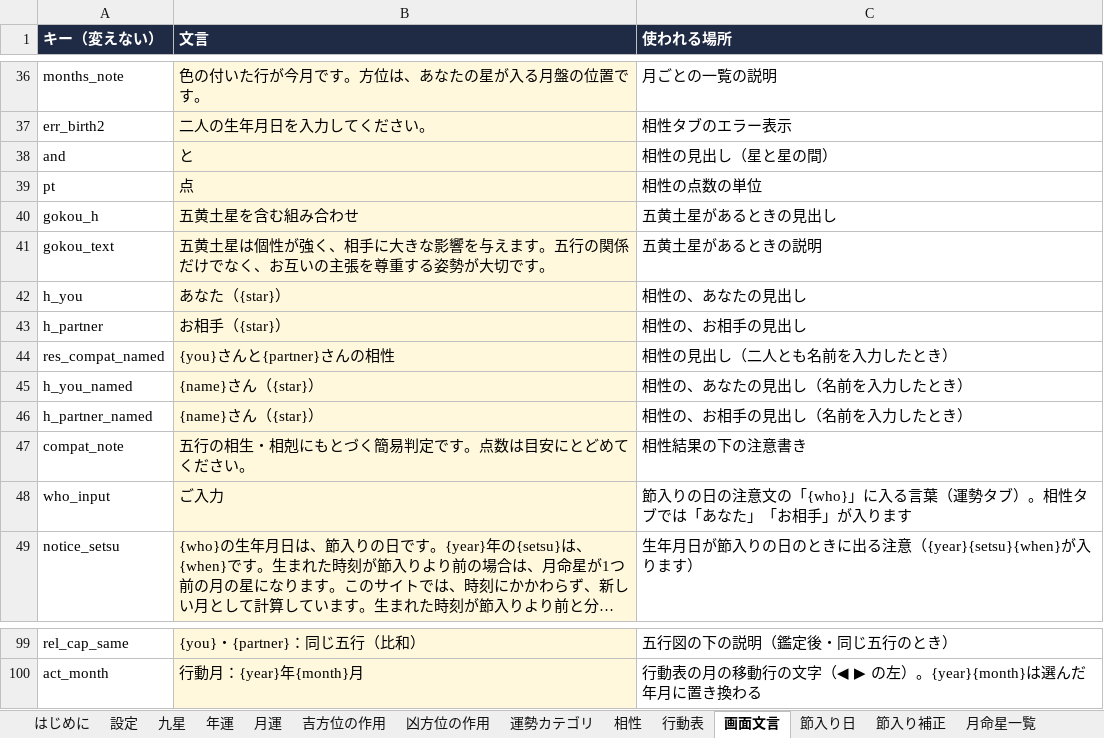
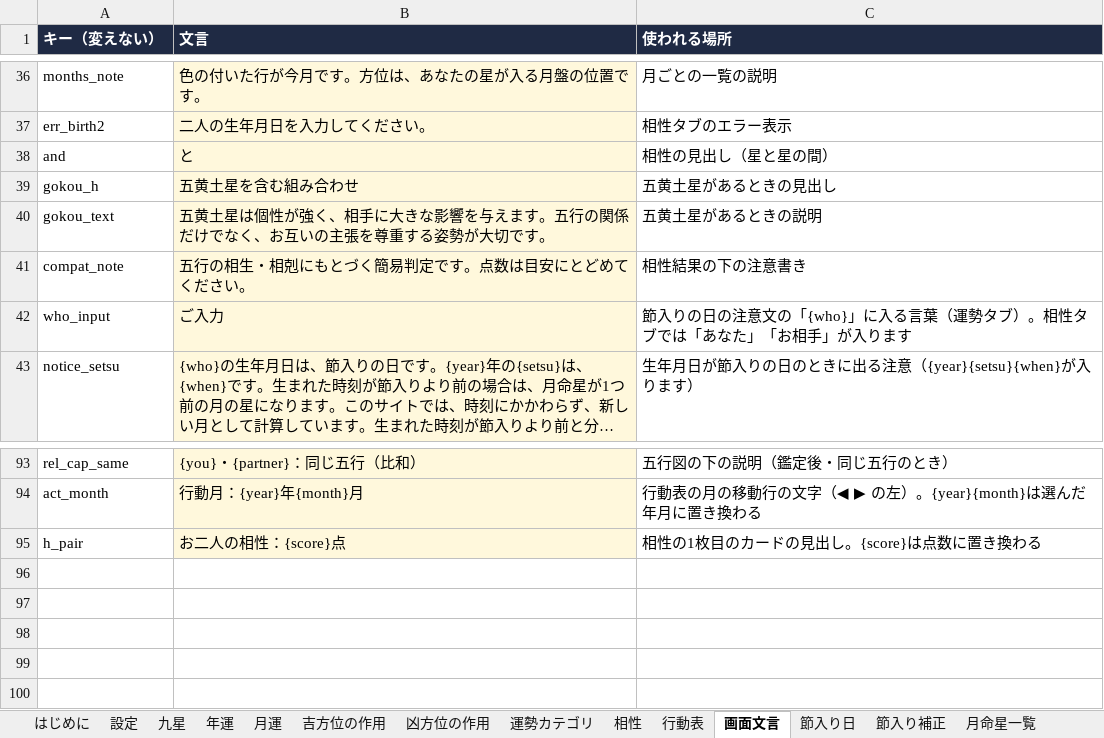
Before and after one commit to chungkyuhum/kigaku, an Excel workbook: content.xlsx, sheet 画面文言, drawn as a sheet; only a part is shown, gaps mark what is left out; long unchanged cells end in …; values as stored, in another font and other column widths than the file's, no borders; charts and pictures not drawn; removed rows and columns are numbered as before the commit, all else as after; the diff names each change by its address in the sheet, - before the commit and + after, or states it on an @@ line.

```diff
--- a/content.xlsx (sheet 画面文言)
+++ b/content.xlsx (sheet 画面文言)
-row 39: pt | 点 | 相性の点数の単位
-row 42: h_you | あなた（{star}） | 相性の、あなたの見出し
-row 43: h_partner | お相手（{star}） | 相性の、お相手の見出し
-row 44: res_compat_named | {you}さんと{partner}さんの相性 | 相性の見出し（二人とも名前を入力したとき）
-row 45: h_you_named | {name}さん（{star}） | 相性の、あなたの見出し（名前を入力したとき）
-row 46: h_partner_named | {name}さん（{star}） | 相性の、お相手の見出し（名前を入力したとき）
+row 95: h_pair | お二人の相性：{score}点 | 相性の1枚目のカードの見出し。{score}は点数に置き換わる
```
Also changed, not shown: 1 other file.
